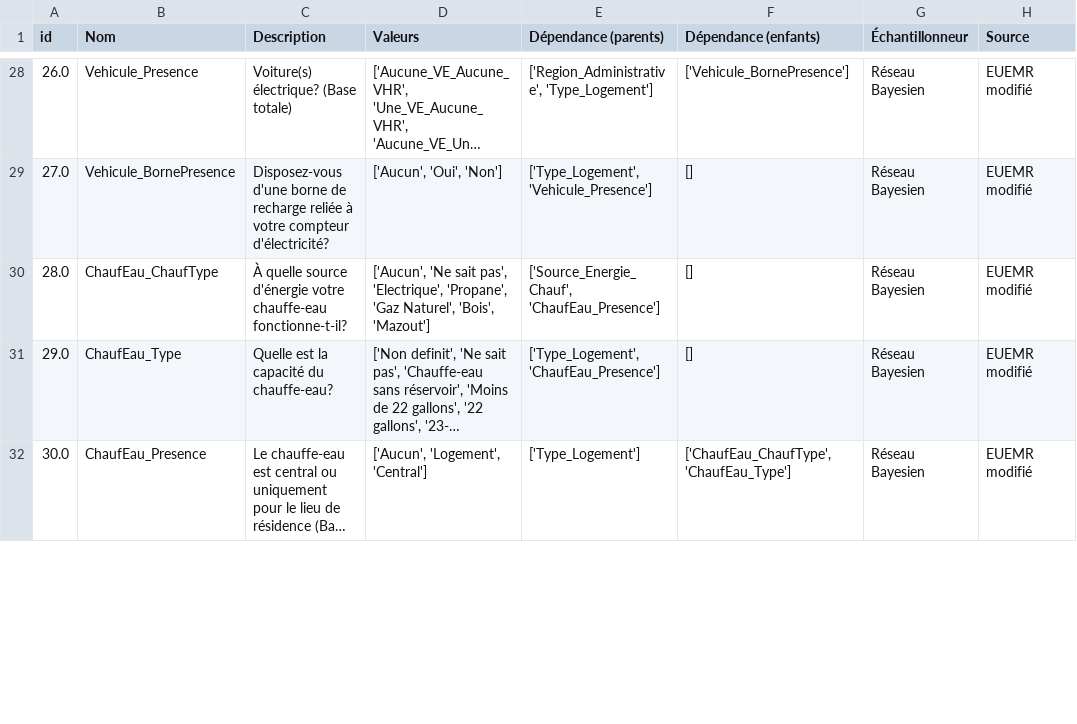
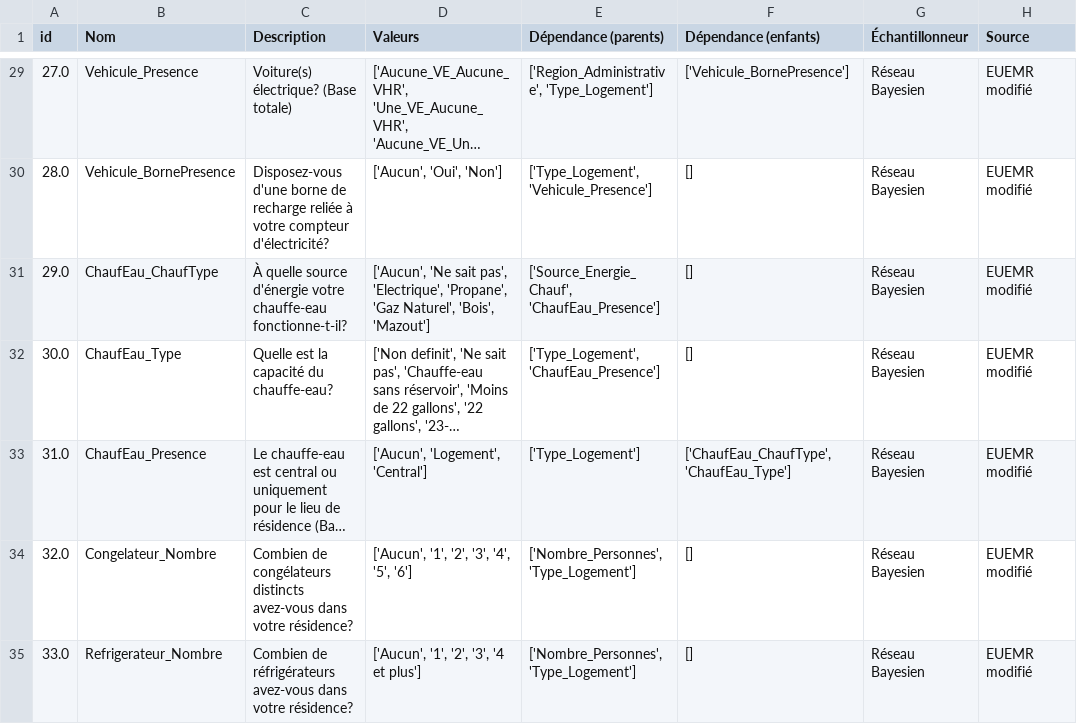
Before and after one commit to Febricant/sampler-simparc, a CSV file: dataStructure/Data_description.csv, drawn as a sheet; only a part is shown, gaps mark what is left out; long unchanged cells end in …; addresses are those after the commit; the diff covers the shown part only; the diff names each change by its address in the sheet, - before the commit and + after, or states it on an @@ line.

```diff
--- a/dataStructure/Data_description.csv
+++ b/dataStructure/Data_description.csv
-A29 (id): 26.0
+A29 (id): 27.0
-A30 (id): 27.0
+A30 (id): 28.0
-A31 (id): 28.0
+A31 (id): 29.0
-A32 (id): 29.0
+A32 (id): 30.0
-A33 (id): 30.0
+A33 (id): 31.0
+row 34: 32.0 | Congelateur_Nombre | Combien de congélateurs distincts avez-vous dans votre résidence? | ['Aucun', '1', '2', '3', '4', '5', '6'] | ['Nombre_Personnes', 'Type_Logement'] | [] | Réseau Bayesien | EUEMR modifié
+row 35: 33.0 | Refrigerateur_Nombre | Combien de réfrigérateurs avez-vous dans votre résidence? | ['Aucun', '1', '2', '3', '4 et plus'] | ['Nombre_Personnes', 'Type_Logement'] | [] | Réseau Bayesien | EUEMR modifié
```
Also changed, not shown: 13 added rows and 27 edited cells elsewhere in this file, dataStructure/Bn.csv, 9 other files.
